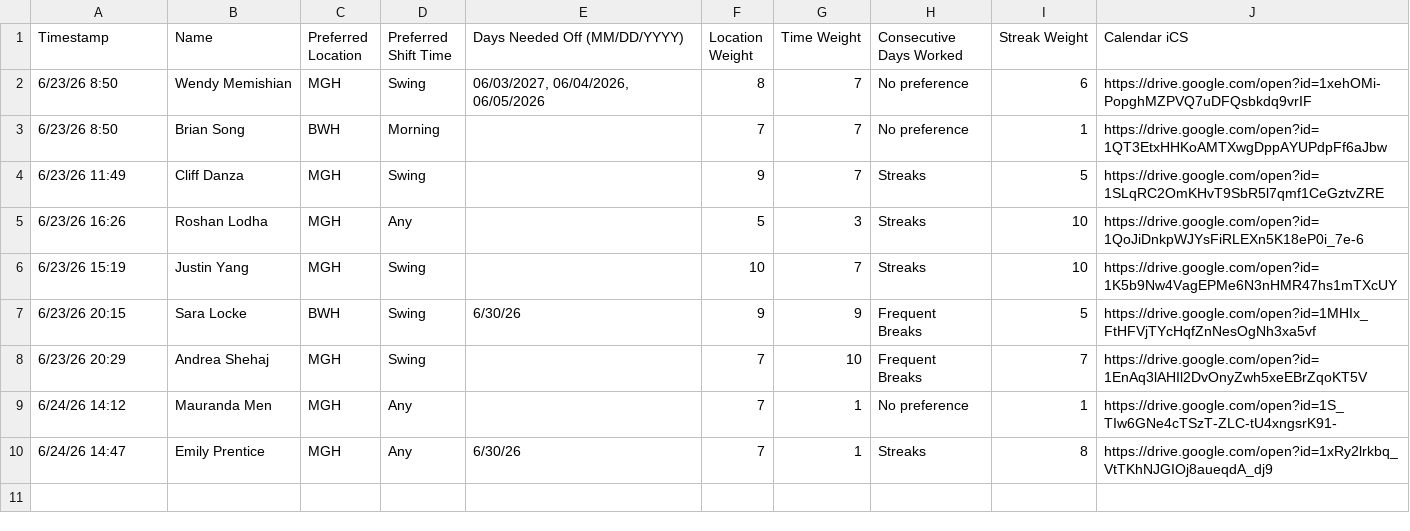
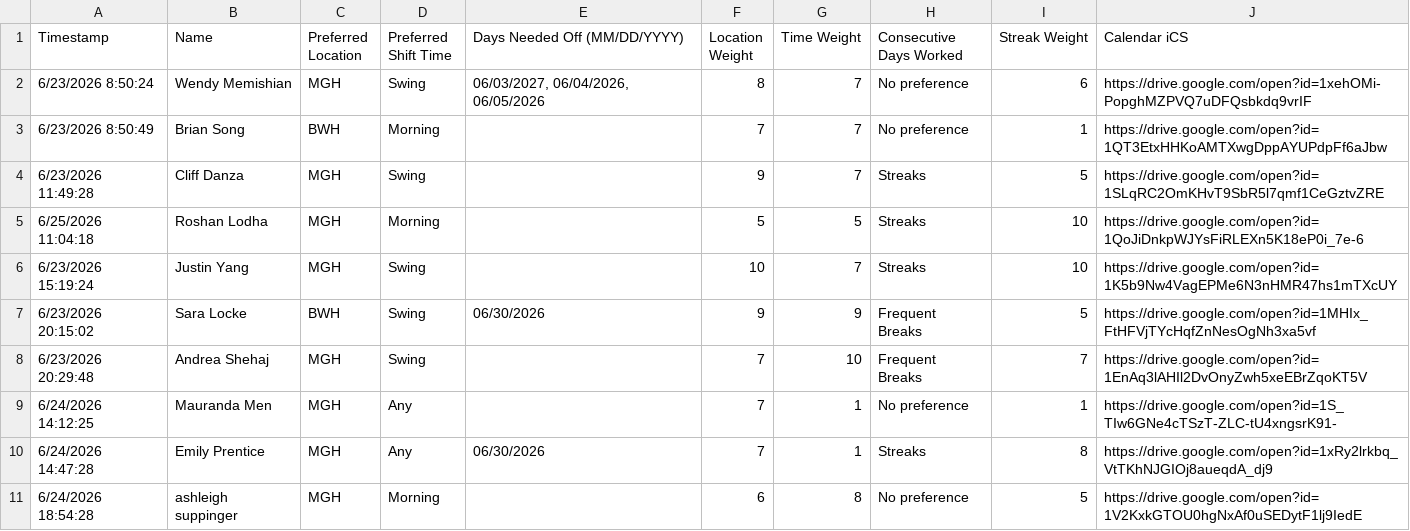
Before and after one commit to roshanlodha/shiftmaxxer, a CSV file: data/preferences.csv, drawn as a sheet.

```diff
--- a/data/preferences.csv
+++ b/data/preferences.csv
@@ -1,10 +1,11 @@
 Timestamp,Name,Preferred Location,Preferred Shift Time,Days Needed Off (MM/DD/YYYY),Location Weight,Time Weight,Consecutive Days Worked,Streak Weight,Calendar iCS
-6/23/26 8:50,Wendy Memishian,MGH,Swing,"06/03/2027, 06/04/2026, 06/05/2026",8,7,No preference,6,https://drive.google.com/open?id=1xehOMi-PopghMZPVQ7uDFQsbkdq9vrIF
-6/23/26 8:50,Brian Song,BWH,Morning,,7,7,No preference,1,https://drive.google.com/open?id=1QT3EtxHHKoAMTXwgDppAYUPdpFf6aJbw
-6/23/26 11:49,Cliff Danza,MGH,Swing,,9,7,Streaks,5,https://drive.google.com/open?id=1SLqRC2OmKHvT9SbR5l7qmf1CeGztvZRE
-6/23/26 16:26,Roshan Lodha,MGH,Any,,5,3,Streaks,10,https://drive.google.com/open?id=1QoJiDnkpWJYsFiRLEXn5K18eP0i_7e-6
-6/23/26 15:19,Justin Yang,MGH,Swing,,10,7,Streaks,10,https://drive.google.com/open?id=1K5b9Nw4VagEPMe6N3nHMR47hs1mTXcUY
-6/23/26 20:15,Sara Locke,BWH,Swing,6/30/26,9,9,Frequent Breaks,5,https://drive.google.com/open?id=1MHIx_FtHFVjTYcHqfZnNesOgNh3xa5vf
-6/23/26 20:29,Andrea Shehaj,MGH,Swing,,7,10,Frequent Breaks,7,https://drive.google.com/open?id=1EnAq3lAHIl2DvOnyZwh5xeEBrZqoKT5V
-6/24/26 14:12,Mauranda Men,MGH,Any,,7,1,No preference,1,https://drive.google.com/open?id=1S_TIw6GNe4cTSzT-ZLC-tU4xngsrK91-
-6/24/26 14:47,Emily Prentice,MGH,Any,6/30/26,7,1,Streaks,8,https://drive.google.com/open?id=1xRy2lrkbq_VtTKhNJGIOj8aueqdA_dj9
+6/23/2026 8:50:24,Wendy Memishian,MGH,Swing,"06/03/2027, 06/04/2026, 06/05/2026",8,7,No preference,6,https://drive.google.com/open?id=1xehOMi-PopghMZPVQ7uDFQsbkdq9vrIF
+6/23/2026 8:50:49,Brian Song,BWH,Morning,,7,7,No preference,1,https://drive.google.com/open?id=1QT3EtxHHKoAMTXwgDppAYUPdpFf6aJbw
+6/23/2026 11:49:28,Cliff Danza,MGH,Swing,,9,7,Streaks,5,https://drive.google.com/open?id=1SLqRC2OmKHvT9SbR5l7qmf1CeGztvZRE
+6/25/2026 11:04:18,Roshan Lodha,MGH,Morning,,5,5,Streaks,10,https://drive.google.com/open?id=1QoJiDnkpWJYsFiRLEXn5K18eP0i_7e-6
+6/23/2026 15:19:24,Justin Yang,MGH,Swing,,10,7,Streaks,10,https://drive.google.com/open?id=1K5b9Nw4VagEPMe6N3nHMR47hs1mTXcUY
+6/23/2026 20:15:02,Sara Locke,BWH,Swing,06/30/2026,9,9,Frequent Breaks,5,https://drive.google.com/open?id=1MHIx_FtHFVjTYcHqfZnNesOgNh3xa5vf
+6/23/2026 20:29:48,Andrea Shehaj,MGH,Swing,,7,10,Frequent Breaks,7,https://drive.google.com/open?id=1EnAq3lAHIl2DvOnyZwh5xeEBrZqoKT5V
+6/24/2026 14:12:25,Mauranda Men,MGH,Any,,7,1,No preference,1,https://drive.google.com/open?id=1S_TIw6GNe4cTSzT-ZLC-tU4xngsrK91-
+6/24/2026 14:47:28,Emily Prentice,MGH,Any,06/30/2026,7,1,Streaks,8,https://drive.google.com/open?id=1xRy2lrkbq_VtTKhNJGIOj8aueqdA_dj9
+6/24/2026 18:54:28,ashleigh suppinger,MGH,Morning,,6,8,No preference,5,https://drive.google.com/open?id=1V2KxkGTOU0hgNxAf0uSEDytF1lj9IedE
```
Also changed, not shown: 3 other files.
